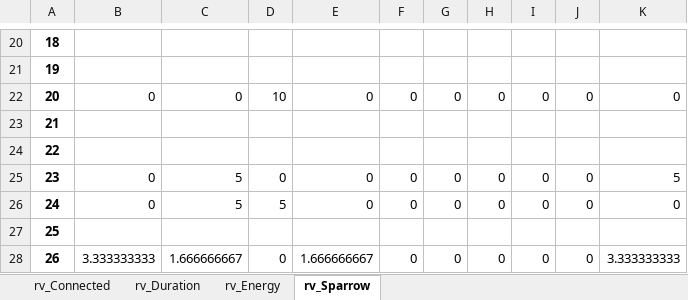
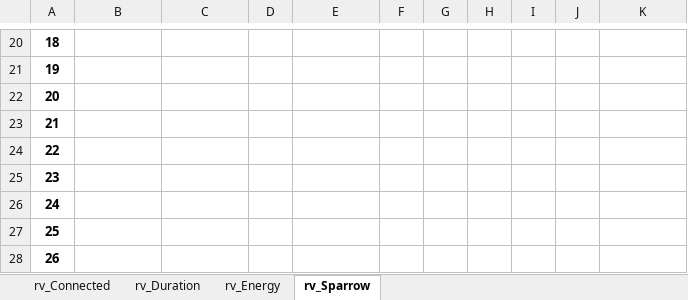
Before and after one commit to apalom/EV-Flexibility, an Excel workbook: exports/PackSize-Flexibility/2-RandomVariable.xlsx, sheet rv_Sparrow, drawn as a sheet; only a part is shown, gaps mark what is left out; values as stored, in another font and other column widths than the file's, no borders; the diff covers the shown part only; the diff names each change by its address in the sheet, - before the commit and + after, or states it on an @@ line.

```diff
--- a/exports/PackSize-Flexibility/2-RandomVariable.xlsx (sheet rv_Sparrow)
+++ b/exports/PackSize-Flexibility/2-RandomVariable.xlsx (sheet rv_Sparrow)
-B22: 0
+B22: (empty)
-C22: 0
+C22: (empty)
-D22: 10
+D22: (empty)
-E22: 0
+E22: (empty)
-F22: 0
+F22: (empty)
-G22: 0
+G22: (empty)
-H22: 0
+H22: (empty)
-I22: 0
+I22: (empty)
-J22: 0
+J22: (empty)
-K22: 0
+K22: (empty)
-B25:B26: 0
+B25:B26: (empty)
-C25:C26: 5
+C25:C26: (empty)
-D25: 0
+D25: (empty)
-E25:E26: 0
+E25:E26: (empty)
-F25:F26: 0
+F25:F26: (empty)
-G25:G26: 0
+G25:G26: (empty)
-H25:H26: 0
+H25:H26: (empty)
-I25:I26: 0
+I25:I26: (empty)
-J25:J26: 0
+J25:J26: (empty)
-K25: 5
+K25: (empty)
-D26: 5
+D26: (empty)
-K26: 0
+K26: (empty)
-B28: 3.333333333
+B28: (empty)
-C28: 1.666666667
+C28: (empty)
-D28: 0
+D28: (empty)
-E28: 1.666666667
+E28: (empty)
-F28: 0
+F28: (empty)
-G28: 0
+G28: (empty)
-H28: 0
+H28: (empty)
-I28: 0
+I28: (empty)
-J28: 0
+J28: (empty)
-K28: 3.333333333
+K28: (empty)
```
Also changed, not shown: 520 edited cells elsewhere in this sheet, sheet rv_Duration, sheet rv_Energy, sheet rv_Connected, exports/PackSize-Flexibility/1-RandomVariable.xlsx, exports/PackSize-Flexibility/3-RandomVariable.xlsx, 14 other files.
